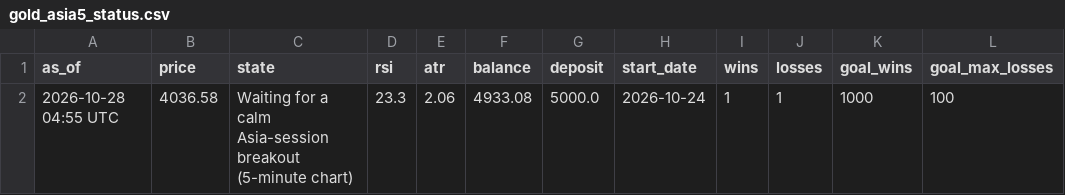
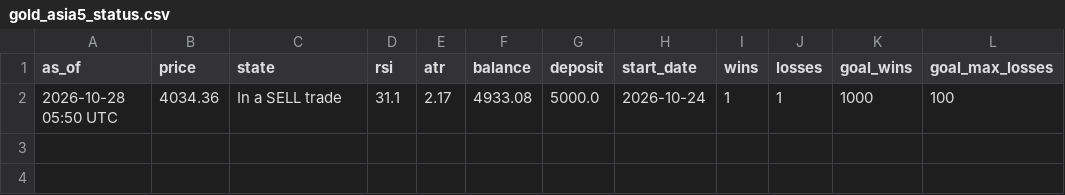
Before and after one commit to debtsolverscanada-lgtm/trading-results, a CSV file: data/gold_asia5_status.csv, drawn as a sheet; only a part is shown; the diff names each change by its address in the sheet, - before the commit and + after, or states it on an @@ line.

```diff
--- a/data/gold_asia5_status.csv
+++ b/data/gold_asia5_status.csv
-A2 (as_of): 2026-10-28 04:55 UTC
+A2 (as_of): 2026-10-28 05:50 UTC
-B2 (price): 4036.58
+B2 (price): 4034.36
-C2 (state): Waiting for a calm Asia-session breakout (5-minute chart)
+C2 (state): In a SELL trade
-D2 (rsi): 23.3
+D2 (rsi): 31.1
-E2 (atr): 2.06
+E2 (atr): 2.17
```
Also changed, not shown: data/gold_asia5_trades.csv, data/gold_asia_status.csv, 7 other files.
